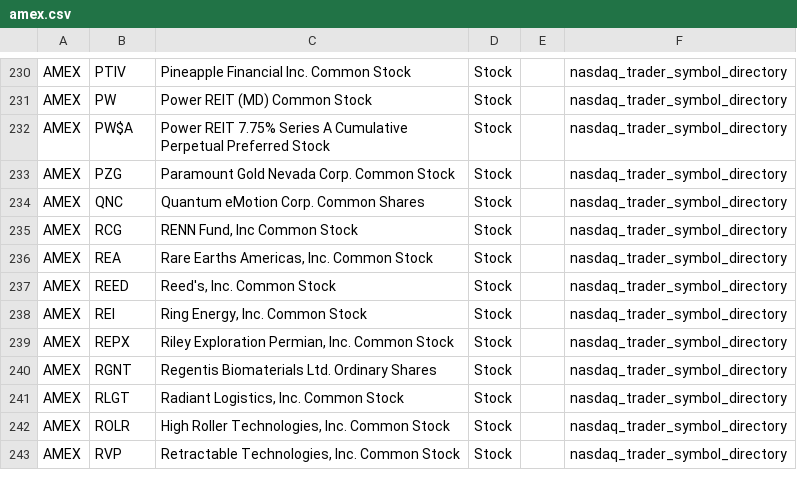
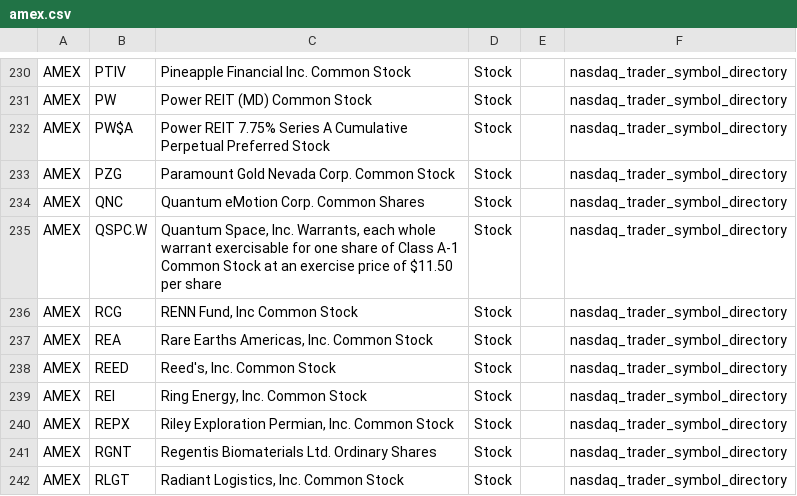
Before and after one commit to mrft/ticker-chronicle, a CSV file: data/raw/amex.csv, drawn as a sheet; only a part is shown, gaps mark what is left out; the shorter side is filled out with more unchanged rows.

```diff
--- a/data/raw/amex.csv
+++ b/data/raw/amex.csv
@@ -234,2 +234,3 @@ AMEX,PZG,Paramount Gold Nevada Corp. Common Stock,Stock,,nasdaq_trader_symbol_di
 AMEX,QNC,Quantum eMotion Corp. Common Shares,Stock,,nasdaq_trader_symbol_directory
+AMEX,QSPC.W,"Quantum Space, Inc. Warrants, each whole warrant exercisable for one share of Class A-1 Common Stock at an exercise price of $11.50 per share",Stock,,nasdaq_trader_symbol_directory
 AMEX,RCG,"RENN Fund, Inc Common Stock",Stock,,nasdaq_trader_symbol_directory
```
Also changed, not shown: data/raw/nasdaq.csv, data/raw/nyse.csv, 2 other files.
